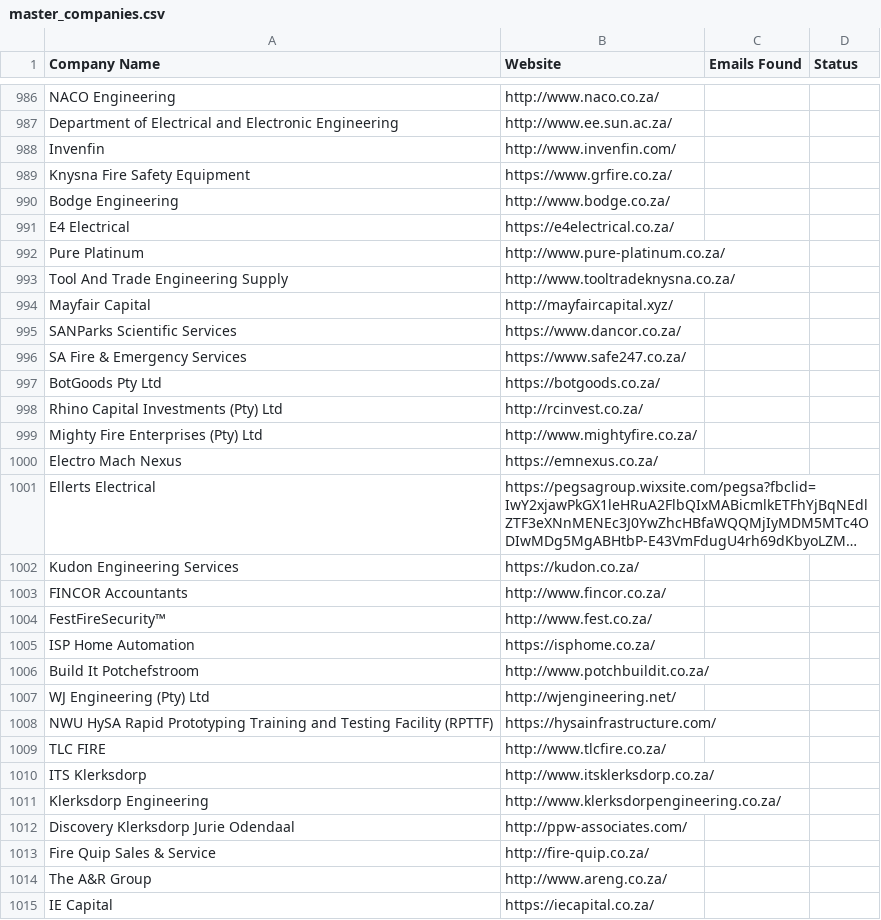
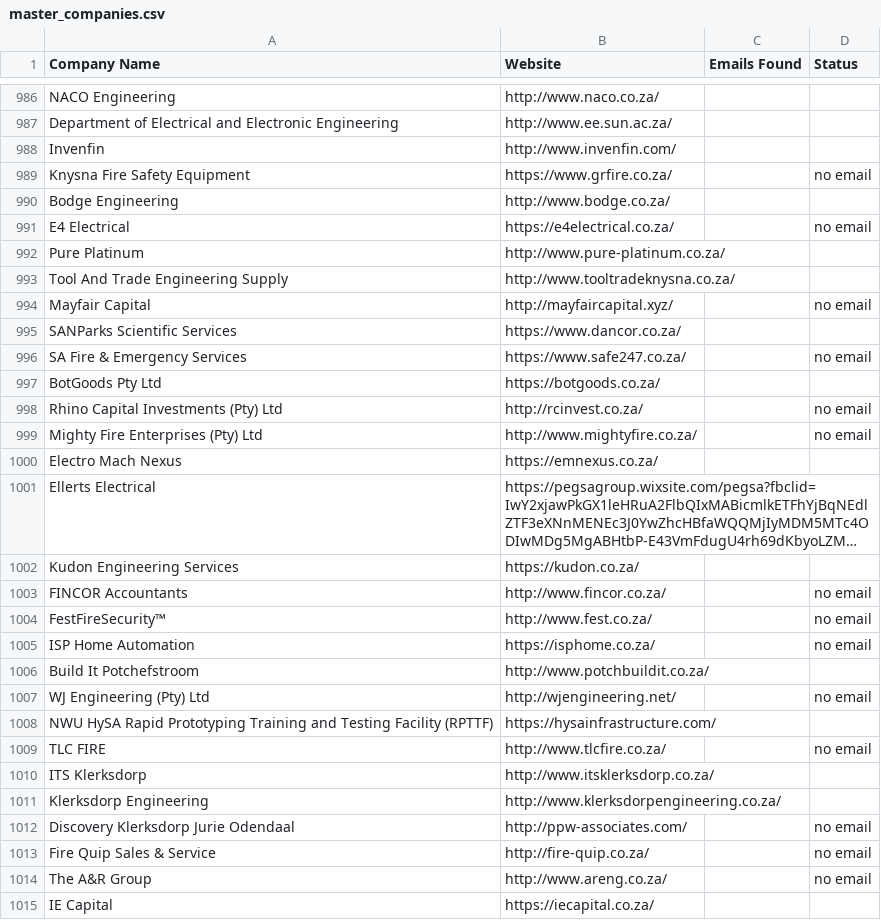
Before and after one commit to MareanaNsuku/FireDetectionOutreach, a CSV file: master_companies.csv, drawn as a sheet; only a part is shown, gaps mark what is left out; long unchanged cells end in …; the diff covers the shown part only; the diff names each change by its address in the sheet, - before the commit and + after, or states it on an @@ line.

Commit message:
Update sent emails [skip ci]

```diff
--- a/master_companies.csv
+++ b/master_companies.csv
-D989 (Status): (empty)
+D989 (Status): no email
-D991 (Status): (empty)
+D991 (Status): no email
-D994 (Status): (empty)
+D994 (Status): no email
-D996 (Status): (empty)
+D996 (Status): no email
-D998:D999 (Status): (empty)
+D998:D999 (Status): no email
-D1003:D1005 (Status): (empty)
+D1003:D1005 (Status): no email
-D1007 (Status): (empty)
+D1007 (Status): no email
-D1009 (Status): (empty)
+D1009 (Status): no email
-D1012:D1014 (Status): (empty)
+D1012:D1014 (Status): no email
```
Also changed, not shown: 120 edited cells elsewhere in this file.
